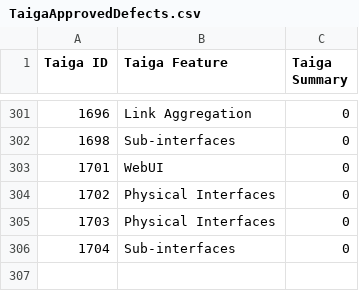
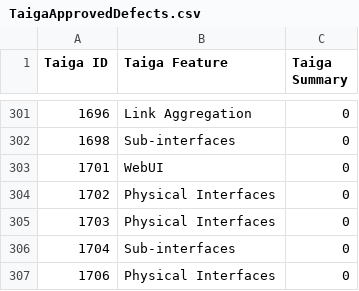
Before and after one commit to OpenSwitchNOS/openswitch-infra-commit-validation, a CSV file: TaigaApprovedDefects.csv, drawn as a sheet; only a part is shown, gaps mark what is left out; the diff names each change by its address in the sheet, - before the commit and + after, or states it on an @@ line.

Commit message:
1706
Signed-off-by: Scotten <susan.scotten@hpe.com>

```diff
--- a/TaigaApprovedDefects.csv
+++ b/TaigaApprovedDefects.csv
+row 307: 1706 | Physical Interfaces | 0
```
